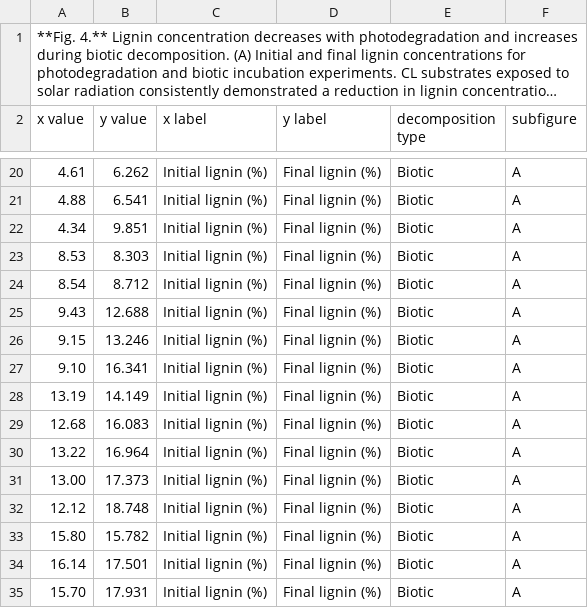
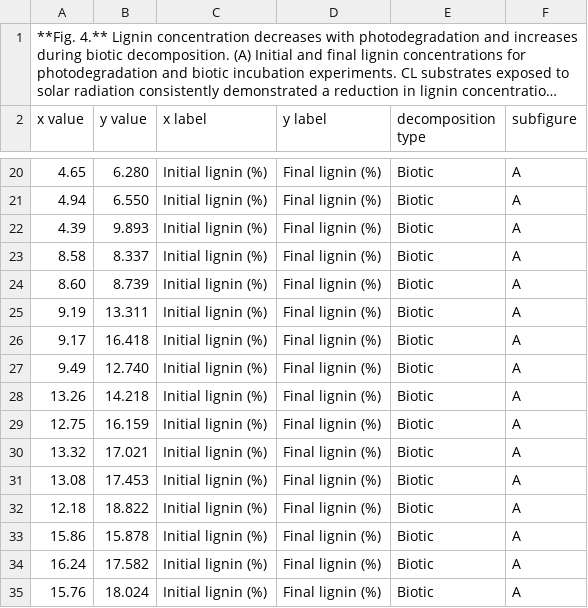
Before and after one commit to ktoddbrown/SoilDRaH, a CSV file: 01_DataRescue/Austin2010/temp/Austin2010_Figure4_SRS.csv, drawn as a sheet; only a part is shown, gaps mark what is left out; long unchanged cells end in …; the diff covers the shown part only.

```diff
--- a/01_DataRescue/Austin2010/temp/Austin2010_Figure4_SRS.csv
+++ b/01_DataRescue/Austin2010/temp/Austin2010_Figure4_SRS.csv
@@ -20,16 +20,16 @@ x value,y value,x label,y label,decomposition type,subfigure
-4.61,6.262,Initial lignin (%),Final lignin (%),Biotic,A
-4.88,6.541,Initial lignin (%),Final lignin (%),Biotic,A
-4.34,9.851,Initial lignin (%),Final lignin (%),Biotic,A
-8.53,8.303,Initial lignin (%),Final lignin (%),Biotic,A
-8.54,8.712,Initial lignin (%),Final lignin (%),Biotic,A
-9.43,12.688,Initial lignin (%),Final lignin (%),Biotic,A
-9.15,13.246,Initial lignin (%),Final lignin (%),Biotic,A
-9.10,16.341,Initial lignin (%),Final lignin (%),Biotic,A
-13.19,14.149,Initial lignin (%),Final lignin (%),Biotic,A
-12.68,16.083,Initial lignin (%),Final lignin (%),Biotic,A
-13.22,16.964,Initial lignin (%),Final lignin (%),Biotic,A
-13.00,17.373,Initial lignin (%),Final lignin (%),Biotic,A
-12.12,18.748,Initial lignin (%),Final lignin (%),Biotic,A
-15.80,15.782,Initial lignin (%),Final lignin (%),Biotic,A
-16.14,17.501,Initial lignin (%),Final lignin (%),Biotic,A
-15.70,17.931,Initial lignin (%),Final lignin (%),Biotic,A
+4.65,6.280,Initial lignin (%),Final lignin (%),Biotic,A
+4.94,6.550,Initial lignin (%),Final lignin (%),Biotic,A
+4.39,9.893,Initial lignin (%),Final lignin (%),Biotic,A
+8.58,8.337,Initial lignin (%),Final lignin (%),Biotic,A
+8.60,8.739,Initial lignin (%),Final lignin (%),Biotic,A
+9.19,13.311,Initial lignin (%),Final lignin (%),Biotic,A
+9.17,16.418,Initial lignin (%),Final lignin (%),Biotic,A
+9.49,12.740,Initial lignin (%),Final lignin (%),Biotic,A
+13.26,14.218,Initial lignin (%),Final lignin (%),Biotic,A
+12.75,16.159,Initial lignin (%),Final lignin (%),Biotic,A
+13.32,17.021,Initial lignin (%),Final lignin (%),Biotic,A
+13.08,17.453,Initial lignin (%),Final lignin (%),Biotic,A
+12.18,18.822,Initial lignin (%),Final lignin (%),Biotic,A
+15.86,15.878,Initial lignin (%),Final lignin (%),Biotic,A
+16.24,17.582,Initial lignin (%),Final lignin (%),Biotic,A
+15.76,18.024,Initial lignin (%),Final lignin (%),Biotic,A
```
Also changed, not shown: 1 added row, 1 removed row and 101 edited cells elsewhere in this file, 1 other file.
